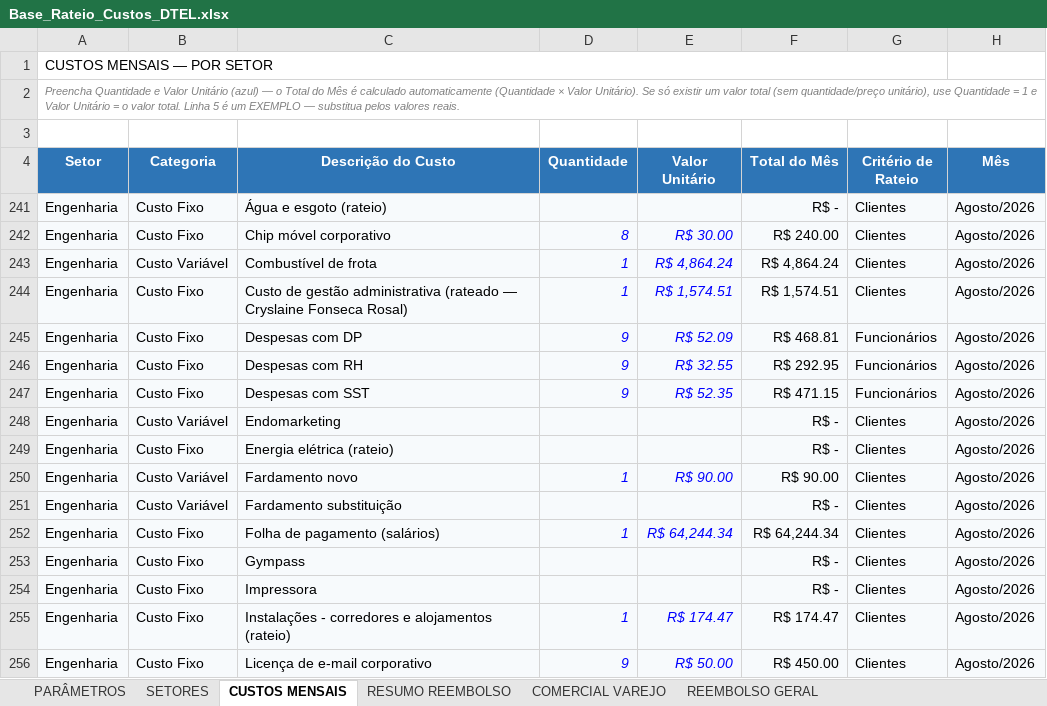
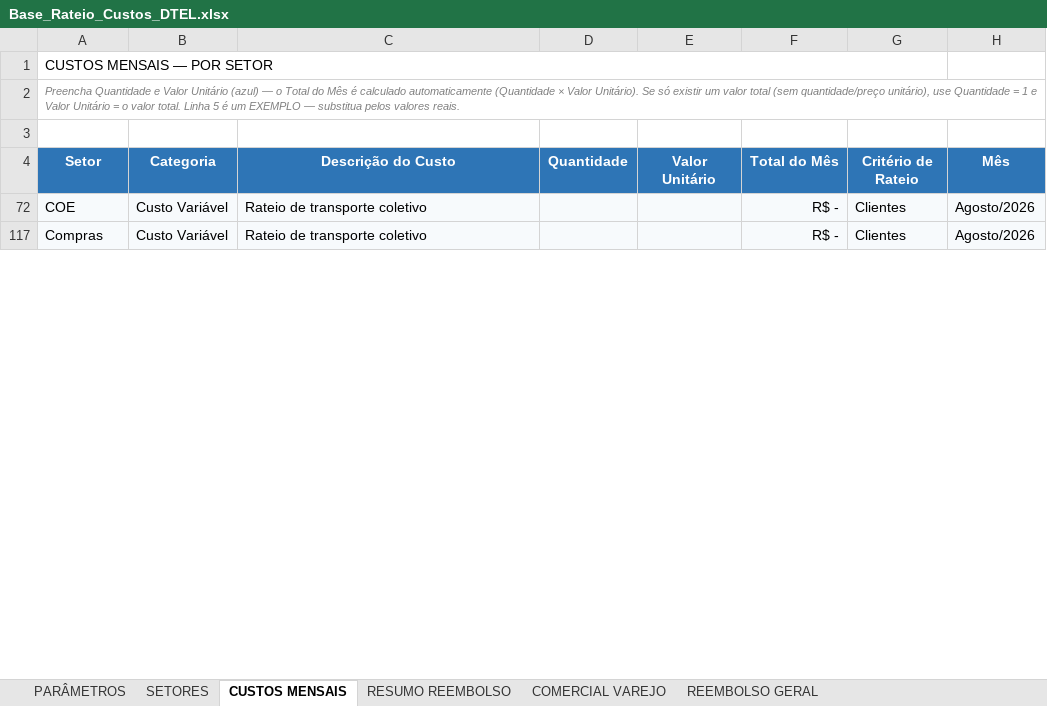
Before and after one commit to Deboradtelelecom/Base-dos-setores, an Excel workbook: dados-mensais/Base_Rateio_Custos_DTEL.xlsx, sheet CUSTOS MENSAIS, drawn as a sheet; only a part is shown; values as stored, in another font and other column widths than the file's, no borders; table styles not drawn; removed rows and columns are numbered as before the commit, all else as after; the diff covers the shown part only; the diff names each change by its address in the sheet, - before the commit and + after, or states it on an @@ line.

Commit message:
Publicação automática — 17/09/2026, 15:58:49

```diff
--- a/dados-mensais/Base_Rateio_Custos_DTEL.xlsx (sheet CUSTOS MENSAIS)
+++ b/dados-mensais/Base_Rateio_Custos_DTEL.xlsx (sheet CUSTOS MENSAIS)
@@ row 241 hidden: Engenharia | Custo Fixo | Água e esgoto (rateio) |  |  | R$ - | Clientes | Agosto/2026 @@
@@ row 242 hidden: Engenharia | Custo Fixo | Chip móvel corporativo | 8 | R$ 30.00 | R$ 240.00 | Clientes | Agosto/2026 @@
@@ row 243 hidden: Engenharia | Custo Variável | Combustível de frota | 1 | R$ 4,864.24 | R$ 4,864.24 | Clientes | Agosto/2026 @@
@@ row 244 hidden: Engenharia | Custo Fixo | Custo de gestão administrativa (rateado — Cryslaine Fonseca Rosal) | 1 | R$ 1,574.51 | R$ 1,574.51 | Clientes | Agosto/2026 @@
@@ row 245 hidden: Engenharia | Custo Fixo | Despesas com DP | 9 | R$ 52.09 | R$ 468.81 | Funcionários | Agosto/2026 @@
@@ row 246 hidden: Engenharia | Custo Fixo | Despesas com RH | 9 | R$ 32.55 | R$ 292.95 | Funcionários | Agosto/2026 @@
@@ row 247 hidden: Engenharia | Custo Fixo | Despesas com SST | 9 | R$ 52.35 | R$ 471.15 | Funcionários | Agosto/2026 @@
-A72 (Setor): Engenharia
+A72 (Setor): COE
-C72 (Descrição do Custo): Endomarketing
+C72 (Descrição do Custo): Rateio de transporte coletivo
@@ row 249 hidden: Engenharia | Custo Fixo | Energia elétrica (rateio) |  |  | R$ - | Clientes | Agosto/2026 @@
@@ row 250 hidden: Engenharia | Custo Variável | Fardamento novo | 1 | R$ 90.00 | R$ 90.00 | Clientes | Agosto/2026 @@
-A117 (Setor): Engenharia
+A117 (Setor): Compras
-C117 (Descrição do Custo): Fardamento substituição
+C117 (Descrição do Custo): Rateio de transporte coletivo
@@ row 252 hidden: Engenharia | Custo Fixo | Folha de pagamento (salários) | 1 | R$ 64,244.34 | R$ 64,244.34 | Clientes | Agosto/2026 @@
@@ row 253 hidden: Engenharia | Custo Fixo | Gympass |  |  | R$ - | Clientes | Agosto/2026 @@
@@ row 254 hidden: Engenharia | Custo Fixo | Impressora |  |  | R$ - | Clientes | Agosto/2026 @@
@@ row 255 hidden: Engenharia | Custo Fixo | Instalações - corredores e alojamentos (rateio) | 1 | R$ 174.47 | R$ 174.47 | Clientes | Agosto/2026 @@
@@ row 256 hidden: Engenharia | Custo Fixo | Licença de e-mail corporativo | 9 | R$ 50.00 | R$ 450.00 | Clientes | Agosto/2026 @@
```
Also changed, not shown: 13 added rows, 97 hidden or unhidden rows, 33 edited cells and cell formats elsewhere in this sheet, sheet PARÂMETROS, sheet RESUMO REEMBOLSO, sheet SETORES, formulas that keep their value, hidden cells.
